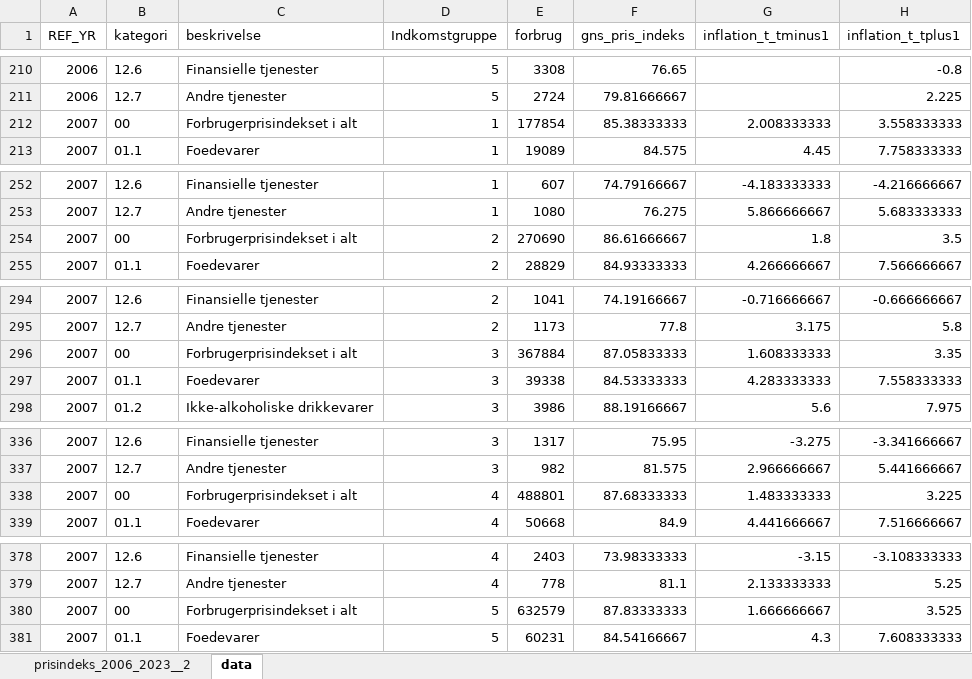
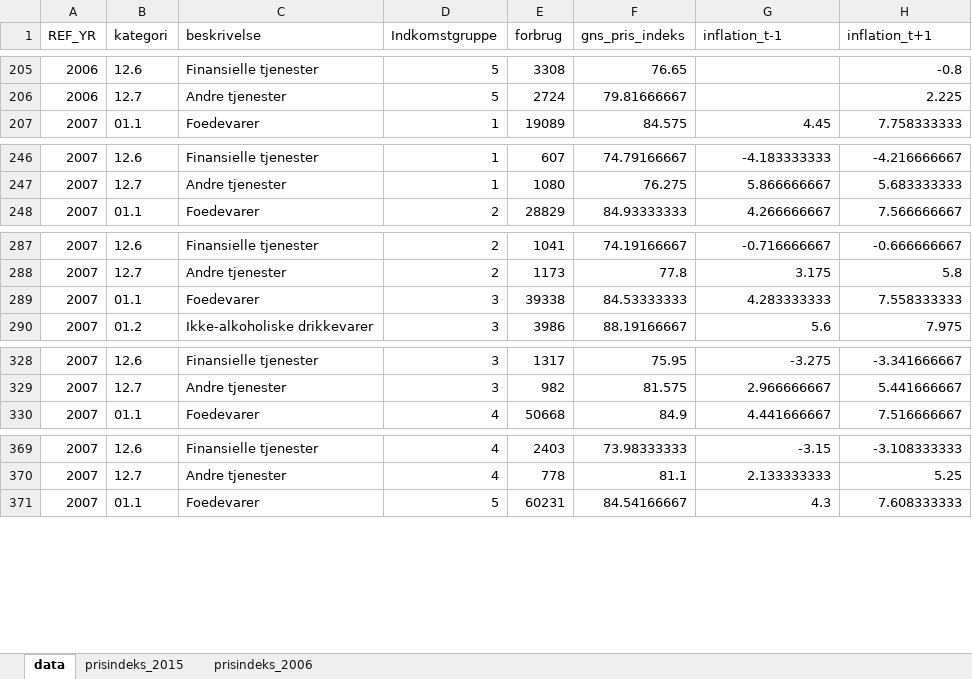
Before and after one commit to bxq225/bachelor, an Excel workbook: data.xlsx, sheet data, drawn as a sheet; only a part is shown, gaps mark what is left out; values as stored, in another font and other column widths than the file's, no borders; table styles not drawn; the diff covers the shown part only; the diff names each change by its address in the sheet, - before the commit and + after, or states it on an @@ line.

Commit message:
tilføjet prisindeks til data

```diff
--- a/data.xlsx (sheet data)
+++ b/data.xlsx (sheet data)
-sheet tab: prisindeks_2006_2023__2
+sheet tab: prisindeks_2015
+sheet tab: prisindeks_2006
-G1: inflation_t_tminus1
+G1: inflation_t-1
-H1: inflation_t_tplus1
+H1: inflation_t+1
-row 212: 2007 | 00 | Forbrugerprisindekset i alt | 1 | 177854 | 85.38333333 | 2.008333333 | 3.558333333
-row 254: 2007 | 00 | Forbrugerprisindekset i alt | 2 | 270690 | 86.61666667 | 1.8 | 3.5
-row 296: 2007 | 00 | Forbrugerprisindekset i alt | 3 | 367884 | 87.05833333 | 1.608333333 | 3.35
-row 338: 2007 | 00 | Forbrugerprisindekset i alt | 4 | 488801 | 87.68333333 | 1.483333333 | 3.225
-row 380: 2007 | 00 | Forbrugerprisindekset i alt | 5 | 632579 | 87.83333333 | 1.666666667 | 3.525
```
Also changed, not shown: 85 removed rows elsewhere in this sheet.
